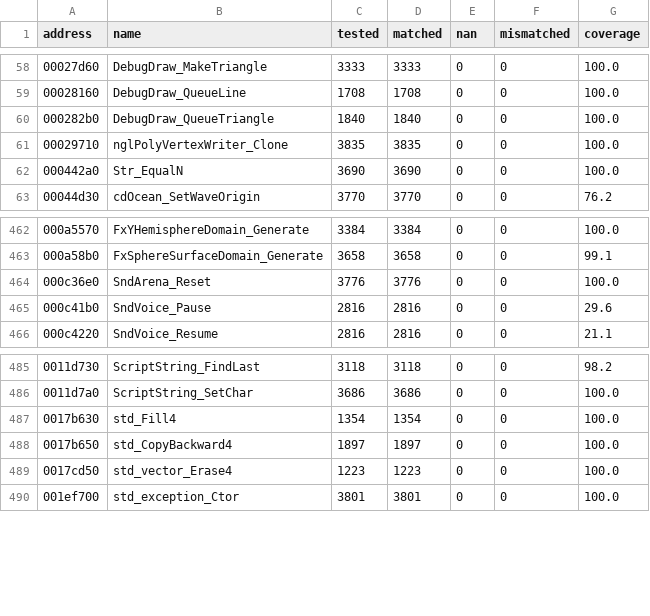
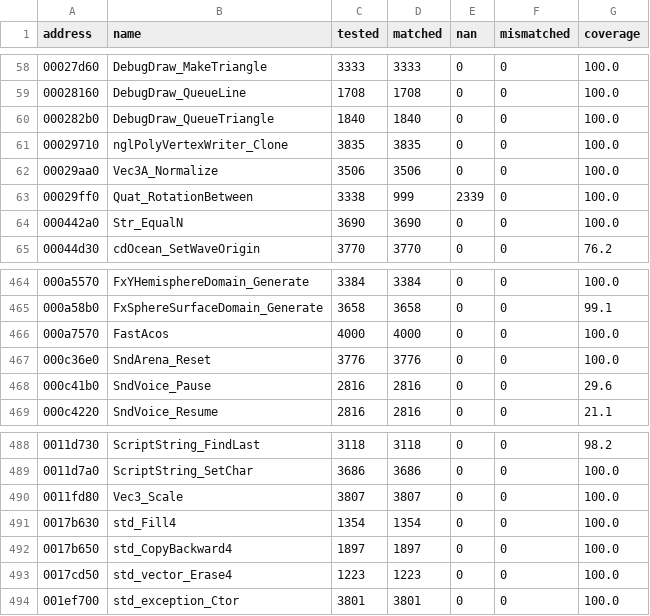
Before and after one commit to SmokeDoggy044/CoD2-BRO-Decomp, a CSV file: tools/data/offline.csv, drawn as a sheet; only a part is shown, gaps mark what is left out; the diff names each change by its address in the sheet, - before the commit and + after, or states it on an @@ line.

```diff
--- a/tools/data/offline.csv
+++ b/tools/data/offline.csv
+row 62: 00029aa0 | Vec3A_Normalize | 3506 | 3506 | 0 | 0 | 100.0
+row 63: 00029ff0 | Quat_RotationBetween | 3338 | 999 | 2339 | 0 | 100.0
+row 466: 000a7570 | FastAcos | 4000 | 4000 | 0 | 0 | 100.0
+row 490: 0011fd80 | Vec3_Scale | 3807 | 3807 | 0 | 0 | 100.0
```
Also changed, not shown: tools/data/functions.csv, 4 other files.
